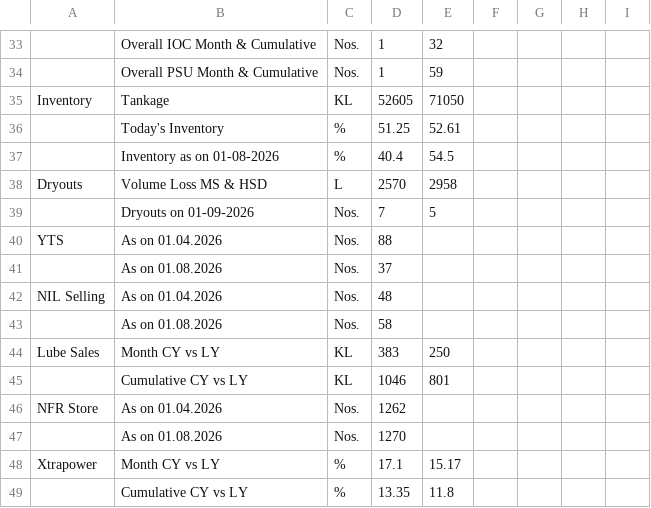
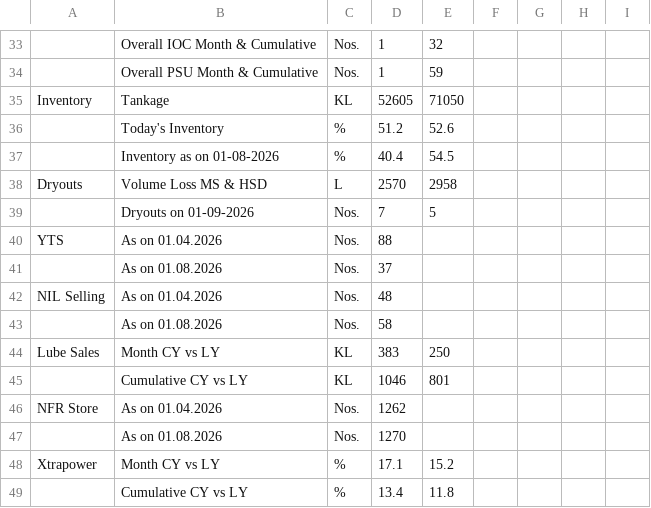
Before and after one commit to shivamindianoil-eng/rso-dashboard, a CSV file: data.csv, drawn as a sheet; only a part is shown, gaps mark what is left out; the diff covers the shown part only.

```diff
--- a/data.csv
+++ b/data.csv
@@ -36 +36 @@ Inventory,Tankage,KL,52605,71050
-,Today's Inventory,%,51.25,52.61
+,Today's Inventory,%,51.2,52.6,,,,
@@ -48,2 +48,2 @@ NFR Store,As on 01.04.2026,Nos.,1262,
-Xtrapower,Month CY vs LY ,%,17.1,15.17
-,Cumulative CY vs LY ,%,13.35,11.8
+Xtrapower ,Month CY vs LY ,%,17.1,15.2,,,,
+,Cumulative CY vs LY ,%,13.4,11.8,,,,
```
Also changed, not shown: 1 added row, 1 removed row and 17 edited cells elsewhere in this file.
